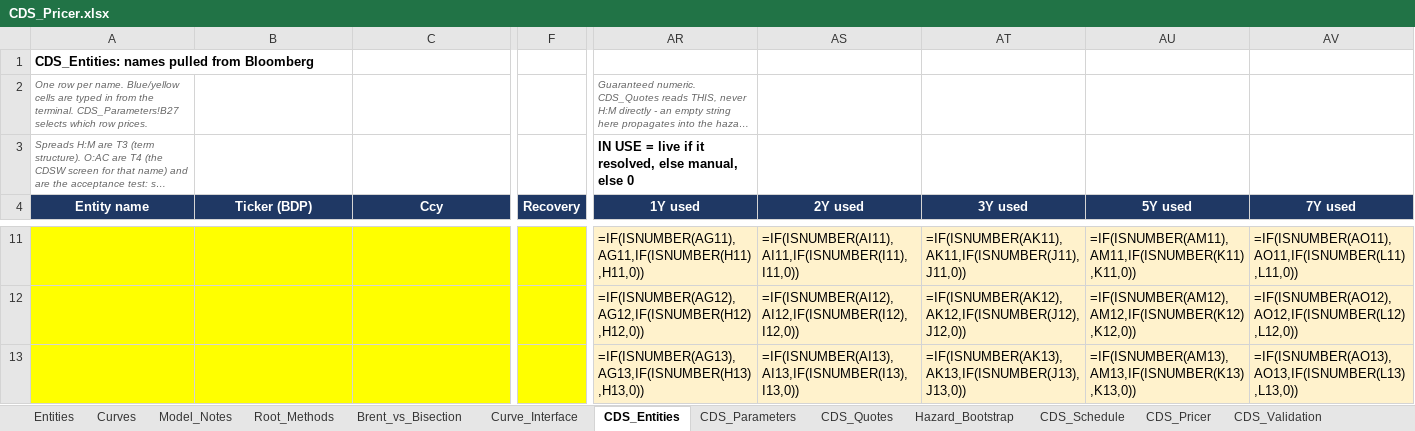
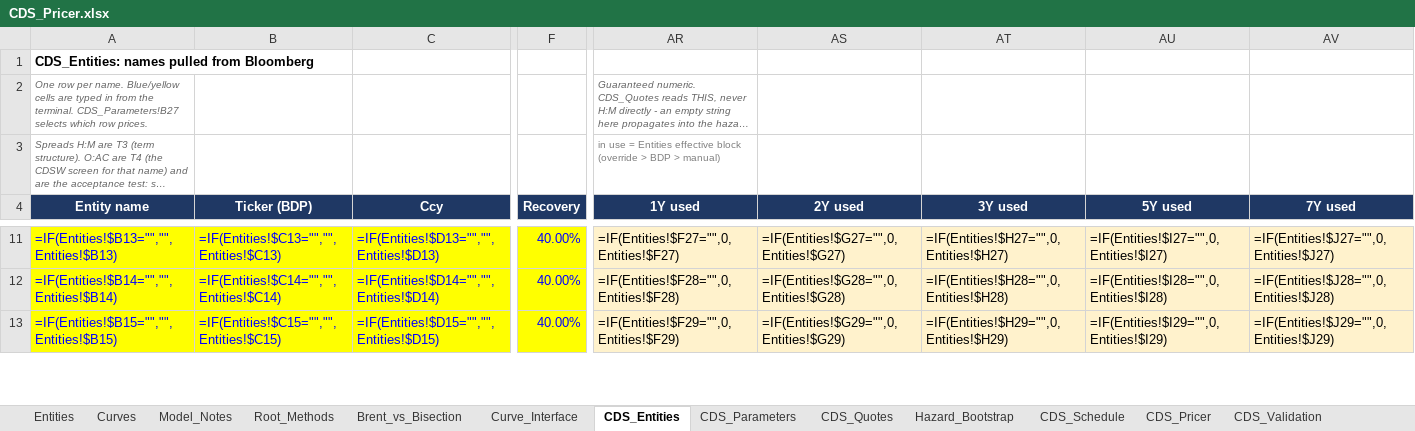
Before and after one commit to nl2992/usd-sofr-curve, an Excel workbook: bloomberg/CDS_Pricer.xlsx, sheet CDS_Entities, drawn as a sheet; only a part is shown, gaps mark what is left out; long unchanged cells end in …; values as stored, in another font and other column widths than the file's, no borders; formulas without a stored value are shown as written; the diff covers the shown part only; the diff names each change by its address in the sheet, - before the commit and + after, or states it on an @@ line.

```diff
--- a/bloomberg/CDS_Pricer.xlsx (sheet CDS_Entities)
+++ b/bloomberg/CDS_Pricer.xlsx (sheet CDS_Entities)
-AR3 (1Y used): IN USE = live if it resolved, else manual, else 0
+AR3 (1Y used): in use = Entities effective block (override > BDP > manual)
@@ AR3 bold: on → off, text colour: black → #808080, text size: smaller @@
-A11 (Entity name): (empty)
+A11 (Entity name): =IF(Entities!$B13="","",Entities!$B13)
-B11 (Ticker (BDP)): (empty)
+B11 (Ticker (BDP)): =IF(Entities!$C13="","",Entities!$C13)
-C11 (Ccy): (empty)
+C11 (Ccy): =IF(Entities!$D13="","",Entities!$D13)
-F11:F13 (Recovery): (empty)
+F11:F13 (Recovery): 40.00%
-AR11 (1Y used): =IF(ISNUMBER(AG11),AG11,IF(ISNUMBER(H11),H11,0))
+AR11 (1Y used): =IF(Entities!$F27="",0,Entities!$F27)
-AS11 (2Y used): =IF(ISNUMBER(AI11),AI11,IF(ISNUMBER(I11),I11,0))
+AS11 (2Y used): =IF(Entities!$G27="",0,Entities!$G27)
-AT11 (3Y used): =IF(ISNUMBER(AK11),AK11,IF(ISNUMBER(J11),J11,0))
+AT11 (3Y used): =IF(Entities!$H27="",0,Entities!$H27)
-AU11 (5Y used): =IF(ISNUMBER(AM11),AM11,IF(ISNUMBER(K11),K11,0))
+AU11 (5Y used): =IF(Entities!$I27="",0,Entities!$I27)
-AV11 (7Y used): =IF(ISNUMBER(AO11),AO11,IF(ISNUMBER(L11),L11,0))
+AV11 (7Y used): =IF(Entities!$J27="",0,Entities!$J27)
-A12 (Entity name): (empty)
+A12 (Entity name): =IF(Entities!$B14="","",Entities!$B14)
-B12 (Ticker (BDP)): (empty)
+B12 (Ticker (BDP)): =IF(Entities!$C14="","",Entities!$C14)
-C12 (Ccy): (empty)
+C12 (Ccy): =IF(Entities!$D14="","",Entities!$D14)
-AR12 (1Y used): =IF(ISNUMBER(AG12),AG12,IF(ISNUMBER(H12),H12,0))
+AR12 (1Y used): =IF(Entities!$F28="",0,Entities!$F28)
-AS12 (2Y used): =IF(ISNUMBER(AI12),AI12,IF(ISNUMBER(I12),I12,0))
+AS12 (2Y used): =IF(Entities!$G28="",0,Entities!$G28)
-AT12 (3Y used): =IF(ISNUMBER(AK12),AK12,IF(ISNUMBER(J12),J12,0))
+AT12 (3Y used): =IF(Entities!$H28="",0,Entities!$H28)
-AU12 (5Y used): =IF(ISNUMBER(AM12),AM12,IF(ISNUMBER(K12),K12,0))
+AU12 (5Y used): =IF(Entities!$I28="",0,Entities!$I28)
-AV12 (7Y used): =IF(ISNUMBER(AO12),AO12,IF(ISNUMBER(L12),L12,0))
+AV12 (7Y used): =IF(Entities!$J28="",0,Entities!$J28)
-A13 (Entity name): (empty)
+A13 (Entity name): =IF(Entities!$B15="","",Entities!$B15)
-B13 (Ticker (BDP)): (empty)
+B13 (Ticker (BDP)): =IF(Entities!$C15="","",Entities!$C15)
-C13 (Ccy): (empty)
+C13 (Ccy): =IF(Entities!$D15="","",Entities!$D15)
-AR13 (1Y used): =IF(ISNUMBER(AG13),AG13,IF(ISNUMBER(H13),H13,0))
+AR13 (1Y used): =IF(Entities!$F29="",0,Entities!$F29)
-AS13 (2Y used): =IF(ISNUMBER(AI13),AI13,IF(ISNUMBER(I13),I13,0))
+AS13 (2Y used): =IF(Entities!$G29="",0,Entities!$G29)
-AT13 (3Y used): =IF(ISNUMBER(AK13),AK13,IF(ISNUMBER(J13),J13,0))
+AT13 (3Y used): =IF(Entities!$H29="",0,Entities!$H29)
-AU13 (5Y used): =IF(ISNUMBER(AM13),AM13,IF(ISNUMBER(K13),K13,0))
+AU13 (5Y used): =IF(Entities!$I29="",0,Entities!$I29)
-AV13 (7Y used): =IF(ISNUMBER(AO13),AO13,IF(ISNUMBER(L13),L13,0))
+AV13 (7Y used): =IF(Entities!$J29="",0,Entities!$J29)
```
Also changed, not shown: 71 edited cells elsewhere in this sheet, sheet Entities, sheet Curves, sheet CDS_Parameters, charts or pictures, 1 other file.
